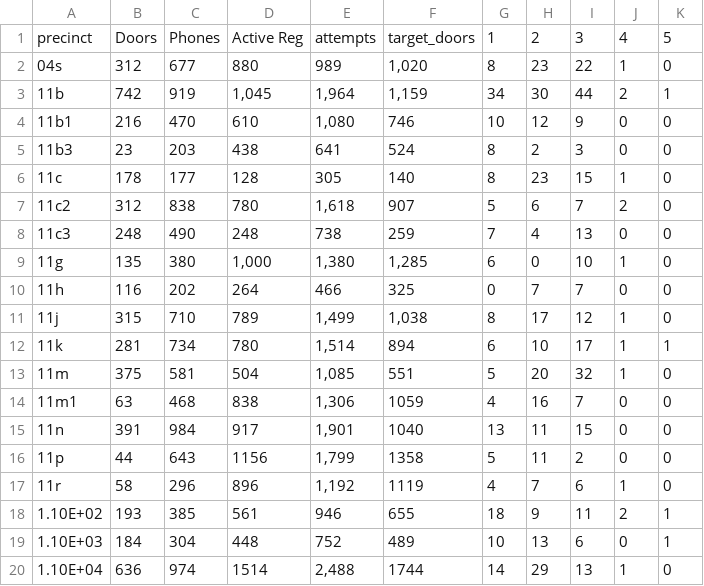
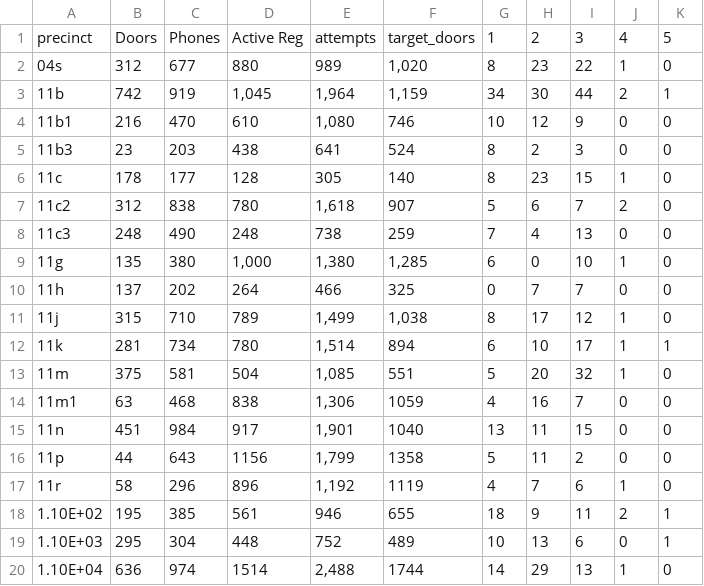
Before and after one commit to JameciaDecre/wfp-campaign-dashboard, a CSV file: dashboard_wfp_nate.csv, drawn as a sheet.

Commit message:
Add files via upload

```diff
--- a/dashboard_wfp_nate.csv
+++ b/dashboard_wfp_nate.csv
@@ -9,3 +9,3 @@ precinct,Doors,Phones,Active Reg,attempts,target_doors,1,2,3,4,5
 11g,135,380,"1,000","1,380","1,285",6,0,10,1,0
-11h,116,202,264,466,325,0,7,7,0,0
+11h,137,202,264,466,325,0,7,7,0,0
 11j,315,710,789,"1,499","1,038",8,17,12,1,0
@@ -14,7 +14,7 @@ precinct,Doors,Phones,Active Reg,attempts,target_doors,1,2,3,4,5
 11m1,63,468,838,"1,306",1059,4,16,7,0,0
-11n,391,984,917,"1,901",1040,13,11,15,0,0
+11n,451,984,917,"1,901",1040,13,11,15,0,0
 11p,44,643,1156,"1,799",1358,5,11,2,0,0
 11r,58,296,896,"1,192",1119,4,7,6,1,0
-1.10E+02,193,385,561,946,655,18,9,11,2,1
-1.10E+03,184,304,448,752,489,10,13,6,0,1
+1.10E+02,195,385,561,946,655,18,9,11,2,1
+1.10E+03,295,304,448,752,489,10,13,6,0,1
 1.10E+04,636,974,1514,"2,488",1744,14,29,13,1,0
```
